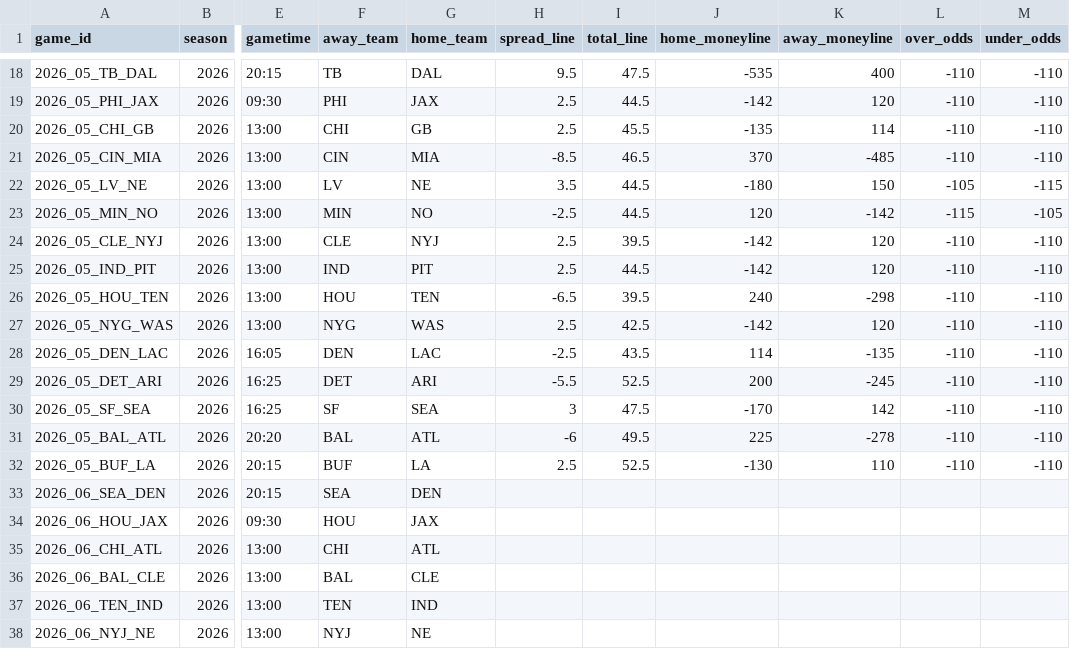
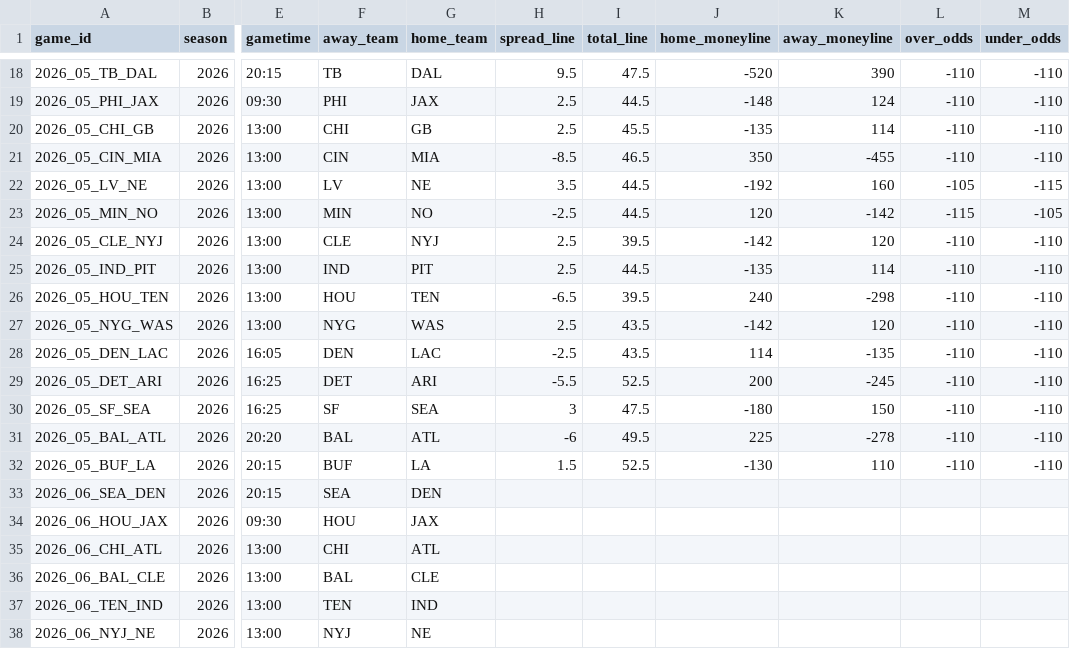
Before and after one commit to georgecharlesworth5-sudo/footystatpack, a CSV file: data/nfl_upcoming.csv, drawn as a sheet; only a part is shown, gaps mark what is left out; the diff covers the shown part only; the diff names each change by its address in the sheet, - before the commit and + after, or states it on an @@ line.

```diff
--- a/data/nfl_upcoming.csv
+++ b/data/nfl_upcoming.csv
-J18 (home_moneyline): -535
+J18 (home_moneyline): -520
-K18 (away_moneyline): 400
+K18 (away_moneyline): 390
-J19 (home_moneyline): -142
+J19 (home_moneyline): -148
-K19 (away_moneyline): 120
+K19 (away_moneyline): 124
-J21 (home_moneyline): 370
+J21 (home_moneyline): 350
-K21 (away_moneyline): -485
+K21 (away_moneyline): -455
-J22 (home_moneyline): -180
+J22 (home_moneyline): -192
-K22 (away_moneyline): 150
+K22 (away_moneyline): 160
-J25 (home_moneyline): -142
+J25 (home_moneyline): -135
-K25 (away_moneyline): 120
+K25 (away_moneyline): 114
-I27 (total_line): 42.5
+I27 (total_line): 43.5
-J30 (home_moneyline): -170
+J30 (home_moneyline): -180
-K30 (away_moneyline): 142
+K30 (away_moneyline): 150
-H32 (spread_line): 2.5
+H32 (spread_line): 1.5
```
Also changed, not shown: 32 edited cells elsewhere in this file, 2 other files.
